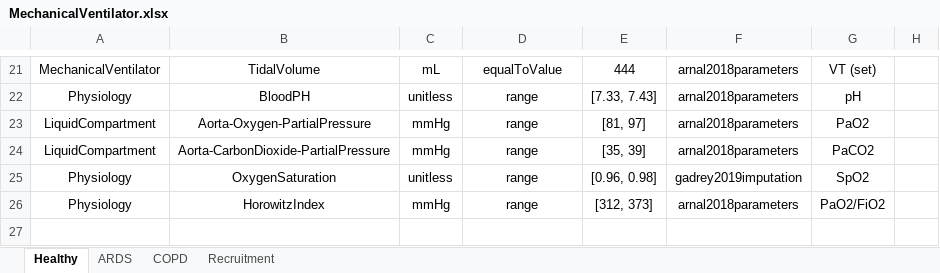
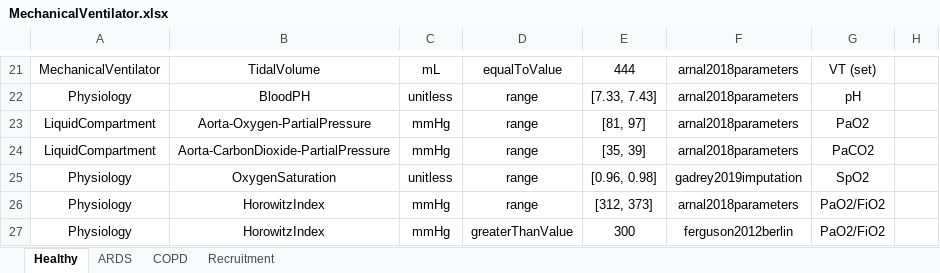
Before and after one commit to easeaico/pulse-go, an Excel workbook: data/human/adult/validation/Scenarios/MechanicalVentilator.xlsx, sheet Healthy, drawn as a sheet; only a part is shown, gaps mark what is left out; values as stored, in another font and other column widths than the file's, no borders; the diff names each change by its address in the sheet, - before the commit and + after, or states it on an @@ line.

```diff
--- a/data/human/adult/validation/Scenarios/MechanicalVentilator.xlsx (sheet Healthy)
+++ b/data/human/adult/validation/Scenarios/MechanicalVentilator.xlsx (sheet Healthy)
+row 27: Physiology | HorowitzIndex | mmHg | greaterThanValue | 300 | ferguson2012berlin | PaO2/FiO2
```
Also changed, not shown: sheet ARDS, 2 other files.
